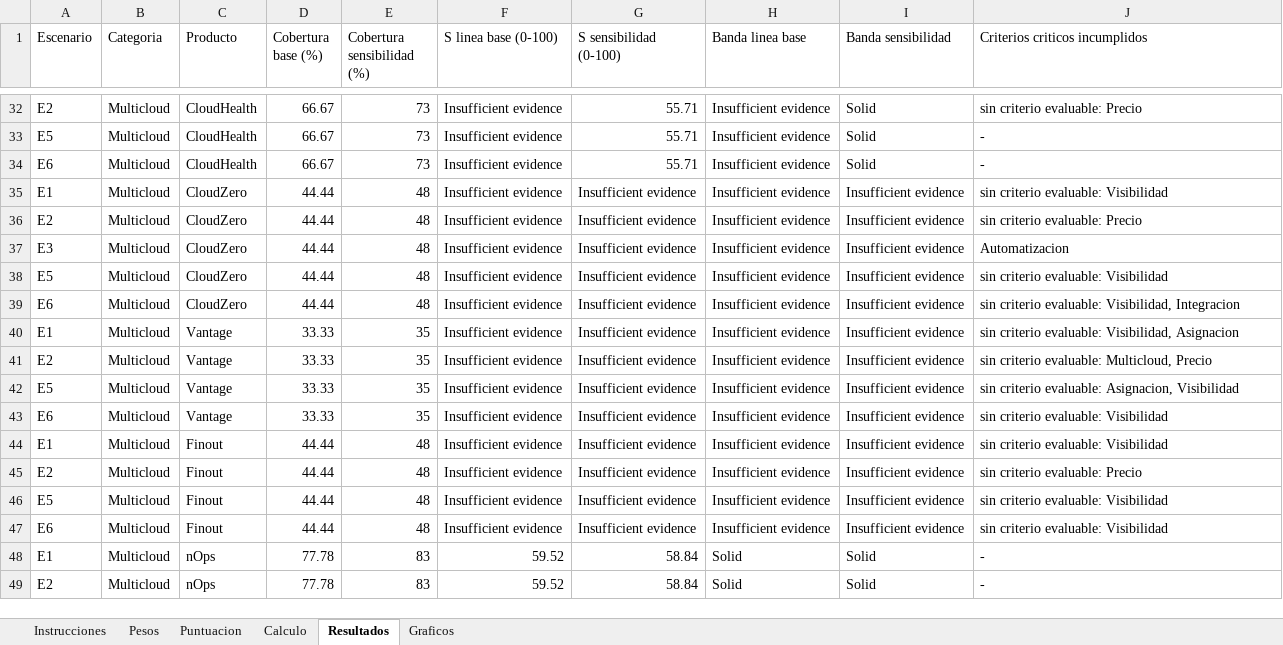
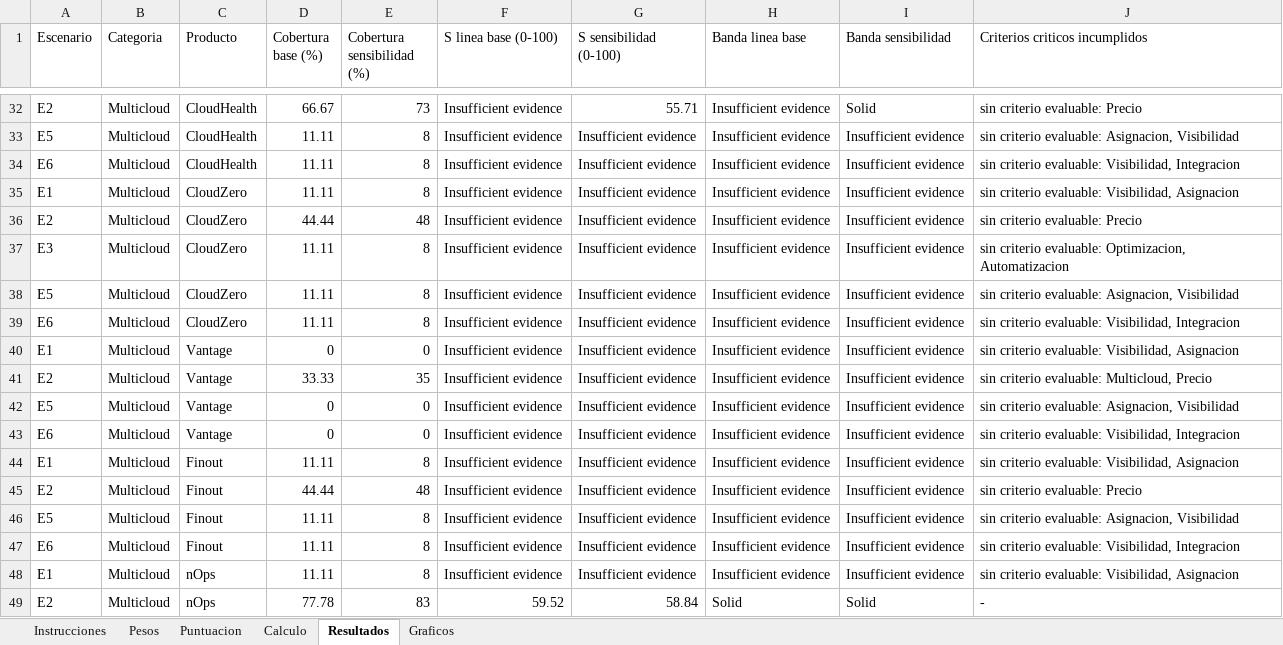
Before and after one commit to TheVillegas/FEP-INVESTIGACION, an Excel workbook: docs/fp-180/FP-180_matriz_comparativa.xlsx, sheet Resultados, drawn as a sheet; only a part is shown, gaps mark what is left out; values as stored, in another font and other column widths than the file's, no borders; the diff covers the shown part only; the diff names each change by its address in the sheet, - before the commit and + after, or states it on an @@ line.

Commit message:
docs(fp-180): mark inherited scenario cells as NE
Every product was investigated once and its scores were copied into each
eligible scenario: the 15 multi-scenario products carried identical values and
identical evidence text across all of them, so the 61 calculation rows held 17
evaluations, not 61. FP-177 section 1 sets the unit of result at product x
scenario, so a recommendation per scenario had no basis in the numbers.

mark_scenario_inherited.py marks the inherited values as NE. An indicator is
scenario-dependent when its observable question refers to the scenario itself
(V1, A1, A2, O1, AU1, I1, I2, AD1, P2 — four of them say so literally). The
other nine describe product properties and are untouched. The recorded evidence
supports a value only in the scenario where it was gathered: the one FP-177
section 4 assigns to that category as main actor (E1 cloud native, E2
multicloud, E3 Kubernetes, E4 early estimation). Elsewhere the value becomes
NE, which reduces coverage, rather than NA, which would renormalise the weights
and hide the gap.

338 cells marked. 9 of 61 pairs keep a computable score: the five cloud-native
tools in E1, nOps in E2, OpenCost in E3, and Infracost and Cloud Custodian in
E4. That is the real measure of what was investigated, and it quantifies the
pending work: 338 cells needing official documentation that answers the
indicator for that scenario's inputs and outputs.

```diff
--- a/docs/fp-180/FP-180_matriz_comparativa.xlsx (sheet Resultados)
+++ b/docs/fp-180/FP-180_matriz_comparativa.xlsx (sheet Resultados)
-D33:D34 (Cobertura base (%)): 66.67
+D33:D34 (Cobertura base (%)): 11.11
-E33:E34 (Cobertura sensibilidad (%)): 73
+E33:E34 (Cobertura sensibilidad (%)): 8
-G33:G34 (S sensibilidad (0-100)): 55.71
+G33:G34 (S sensibilidad (0-100)): Insufficient evidence
-I33:I34 (Banda sensibilidad): Solid
+I33:I34 (Banda sensibilidad): Insufficient evidence
-J33 (Criterios criticos incumplidos): -
+J33 (Criterios criticos incumplidos): sin criterio evaluable: Asignacion, Visibilidad
-J34 (Criterios criticos incumplidos): -
+J34 (Criterios criticos incumplidos): sin criterio evaluable: Visibilidad, Integracion
-D35 (Cobertura base (%)): 44.44
+D35 (Cobertura base (%)): 11.11
-E35 (Cobertura sensibilidad (%)): 48
+E35 (Cobertura sensibilidad (%)): 8
-J35 (Criterios criticos incumplidos): sin criterio evaluable: Visibilidad
+J35 (Criterios criticos incumplidos): sin criterio evaluable: Visibilidad, Asignacion
-D37:D39 (Cobertura base (%)): 44.44
+D37:D39 (Cobertura base (%)): 11.11
-E37:E39 (Cobertura sensibilidad (%)): 48
+E37:E39 (Cobertura sensibilidad (%)): 8
-J37 (Criterios criticos incumplidos): Automatizacion
+J37 (Criterios criticos incumplidos): sin criterio evaluable: Optimizacion, Automatizacion
-J38 (Criterios criticos incumplidos): sin criterio evaluable: Visibilidad
+J38 (Criterios criticos incumplidos): sin criterio evaluable: Asignacion, Visibilidad
-D40 (Cobertura base (%)): 33.33
+D40 (Cobertura base (%)): 0
-E40 (Cobertura sensibilidad (%)): 35
+E40 (Cobertura sensibilidad (%)): 0
-D42:D43 (Cobertura base (%)): 33.33
+D42:D43 (Cobertura base (%)): 0
-E42:E43 (Cobertura sensibilidad (%)): 35
+E42:E43 (Cobertura sensibilidad (%)): 0
-J43 (Criterios criticos incumplidos): sin criterio evaluable: Visibilidad
+J43 (Criterios criticos incumplidos): sin criterio evaluable: Visibilidad, Integracion
-D44 (Cobertura base (%)): 44.44
+D44 (Cobertura base (%)): 11.11
-E44 (Cobertura sensibilidad (%)): 48
+E44 (Cobertura sensibilidad (%)): 8
-J44 (Criterios criticos incumplidos): sin criterio evaluable: Visibilidad
+J44 (Criterios criticos incumplidos): sin criterio evaluable: Visibilidad, Asignacion
-D46:D47 (Cobertura base (%)): 44.44
+D46:D47 (Cobertura base (%)): 11.11
-E46:E47 (Cobertura sensibilidad (%)): 48
+E46:E47 (Cobertura sensibilidad (%)): 8
-J46 (Criterios criticos incumplidos): sin criterio evaluable: Visibilidad
+J46 (Criterios criticos incumplidos): sin criterio evaluable: Asignacion, Visibilidad
-J47 (Criterios criticos incumplidos): sin criterio evaluable: Visibilidad
+J47 (Criterios criticos incumplidos): sin criterio evaluable: Visibilidad, Integracion
-D48 (Cobertura base (%)): 77.78
+D48 (Cobertura base (%)): 11.11
-E48 (Cobertura sensibilidad (%)): 83
+E48 (Cobertura sensibilidad (%)): 8
-F48 (S linea base (0-100)): 59.52
+F48 (S linea base (0-100)): Insufficient evidence
-G48 (S sensibilidad (0-100)): 58.84
+G48 (S sensibilidad (0-100)): Insufficient evidence
-H48 (Banda linea base): Solid
+H48 (Banda linea base): Insufficient evidence
-I48 (Banda sensibilidad): Solid
+I48 (Banda sensibilidad): Insufficient evidence
-J48 (Criterios criticos incumplidos): -
+J48 (Criterios criticos incumplidos): sin criterio evaluable: Visibilidad, Asignacion
```
Also changed, not shown: 182 edited cells elsewhere in this sheet, sheet Puntuacion, 5 other files.
